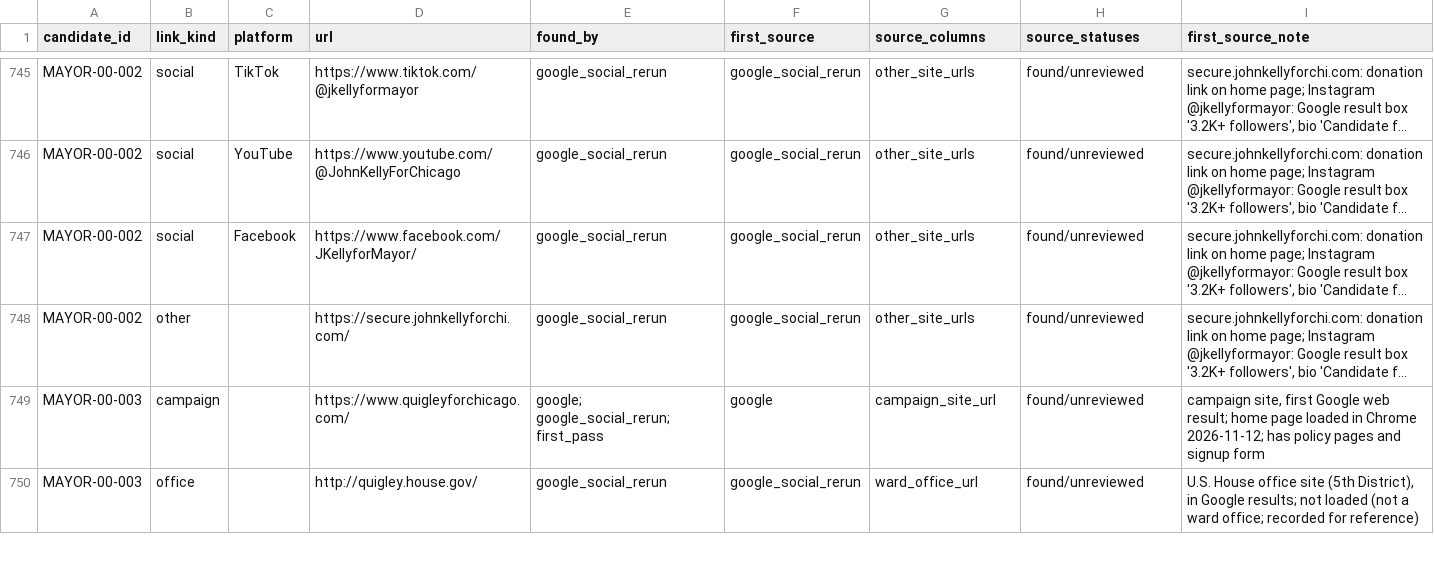
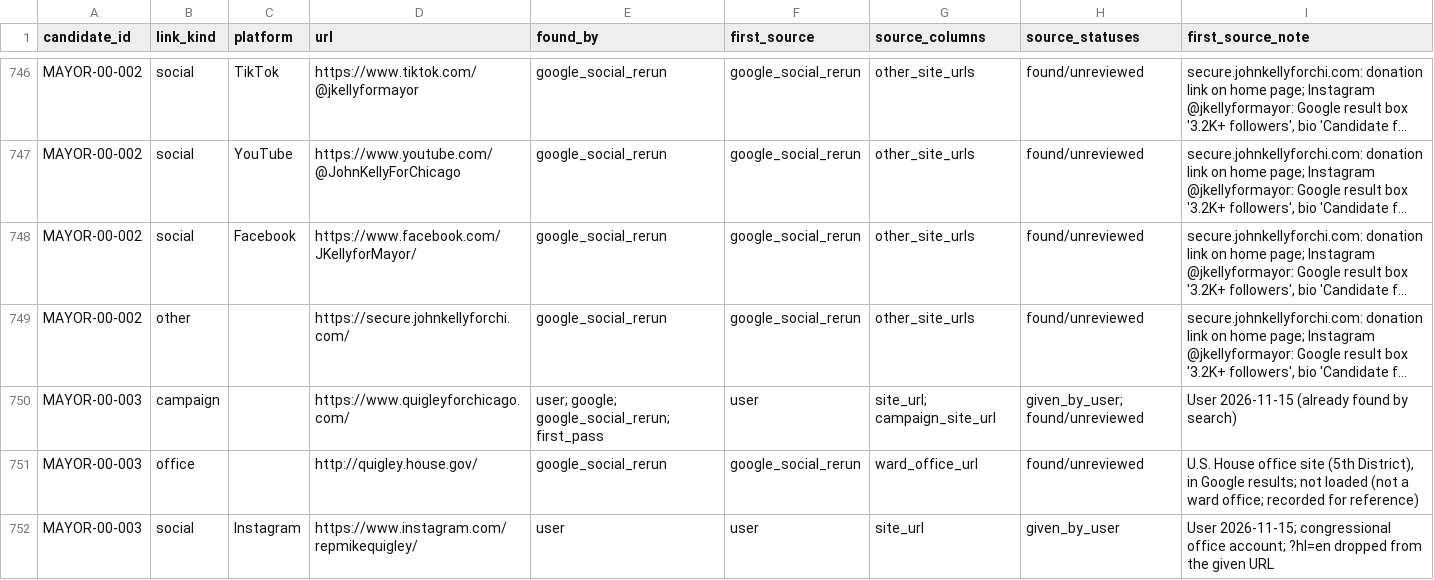
Before and after one commit to lukeleisman/election_candidate_info, a CSV file: data/tables/candidate_links.csv, drawn as a sheet; only a part is shown, gaps mark what is left out; long unchanged cells end in …; addresses are those after the commit; the diff covers the shown part only; the diff names each change by its address in the sheet, - before the commit and + after, or states it on an @@ line.

Commit message:
Social table: add recorded social links (no count yet); user links for Quigley, Quinlan, Lofton
- Every social link in candidate_links.csv not already in the table is shown with 'no count'
  (SOCIAL_ADD_RECORDED_LINKS); review file data/tables/social_recorded_links_added.csv
- Posts, reels and events left out by the extractor's profile rules; company pages, old
  twitter/Facebook forms, share links and YouTube channel tabs accepted (user)
- Social section text revised

```diff
--- a/data/tables/candidate_links.csv
+++ b/data/tables/candidate_links.csv
-E750 (found_by): google; google_social_rerun; first_pass
+E750 (found_by): user; google; google_social_rerun; first_pass
-F750 (first_source): google
+F750 (first_source): user
-G750 (source_columns): campaign_site_url
+G750 (source_columns): site_url; campaign_site_url
-H750 (source_statuses): found/unreviewed
+H750 (source_statuses): given_by_user; found/unreviewed
-I750 (first_source_note): campaign site, first Google web result; home page loaded in Chrome 2026-11-12; has policy pages and signup form
+I750 (first_source_note): User 2026-11-15 (already found by search)
+row 752: MAYOR-00-003 | social | Instagram | https://www.instagram.com/repmikequigley/ | user | user | site_url | given_by_user | User 2026-11-15; congressional office account; ?hl=en dropped from the given URL
```
Also changed, not shown: 4 added rows, 1 removed row and 6 edited cells elsewhere in this file, data/endorsements/campaign_sites_user_provided.csv, 7 other files.
